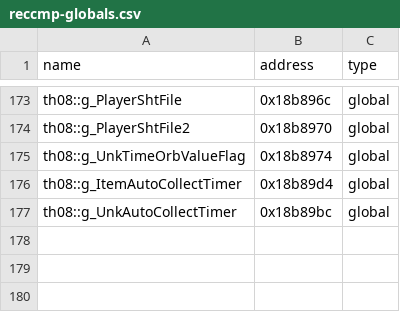
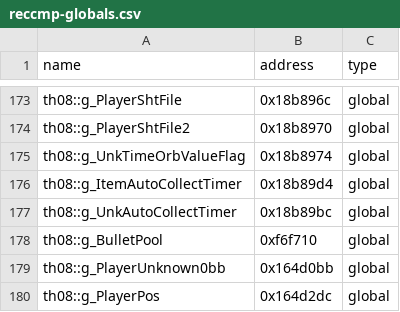
Before and after one commit to Patchouli-CN/th08_dec, a CSV file: config/reccmp-globals.csv, drawn as a sheet; only a part is shown, gaps mark what is left out.

```diff
--- a/config/reccmp-globals.csv
+++ b/config/reccmp-globals.csv
@@ -177 +177,4 @@ th08::g_ItemAutoCollectTimer,0x18b89d4,global
 th08::g_UnkAutoCollectTimer,0x18b89bc,global
+th08::g_BulletPool,0xf6f710,global
+th08::g_PlayerUnknown0bb,0x164d0bb,global
+th08::g_PlayerPos,0x164d2dc,global
```
Also changed, not shown: config/implemented.csv, config/mapping.csv, 14 other files.
